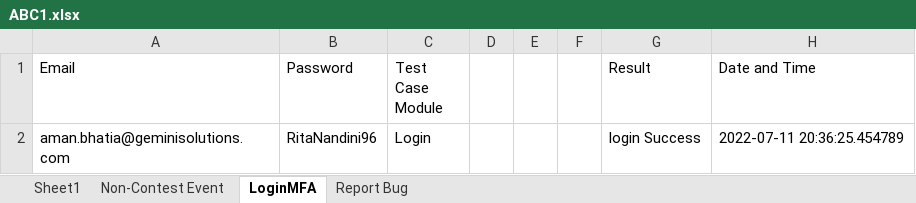
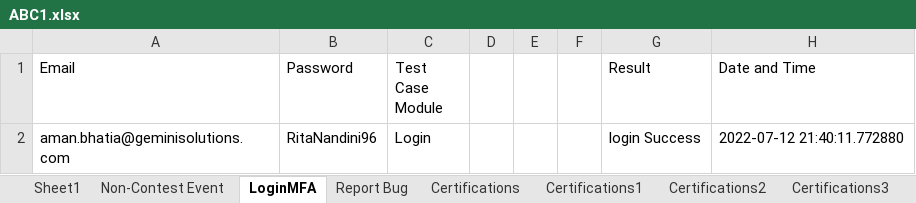
Before and after one commit to amanbhatia46/Contripoint_Project, an Excel workbook: ABC1.xlsx, sheet LoginMFA, drawn as a sheet; values as stored, in another font and other column widths than the file's, no borders; the diff names each change by its address in the sheet, - before the commit and + after, or states it on an @@ line.

```diff
--- a/ABC1.xlsx (sheet LoginMFA)
+++ b/ABC1.xlsx (sheet LoginMFA)
+sheet tab: Certifications
+sheet tab: Certifications1
+sheet tab: Certifications2
+sheet tab: Certifications3
-H2 (Date and Time): 2022-07-11 20:36:25.454789
+H2 (Date and Time): 2022-07-12 21:40:11.772880
```
Also changed, not shown: sheet Non-Contest Event, other sheet tabs, 6 other files.
